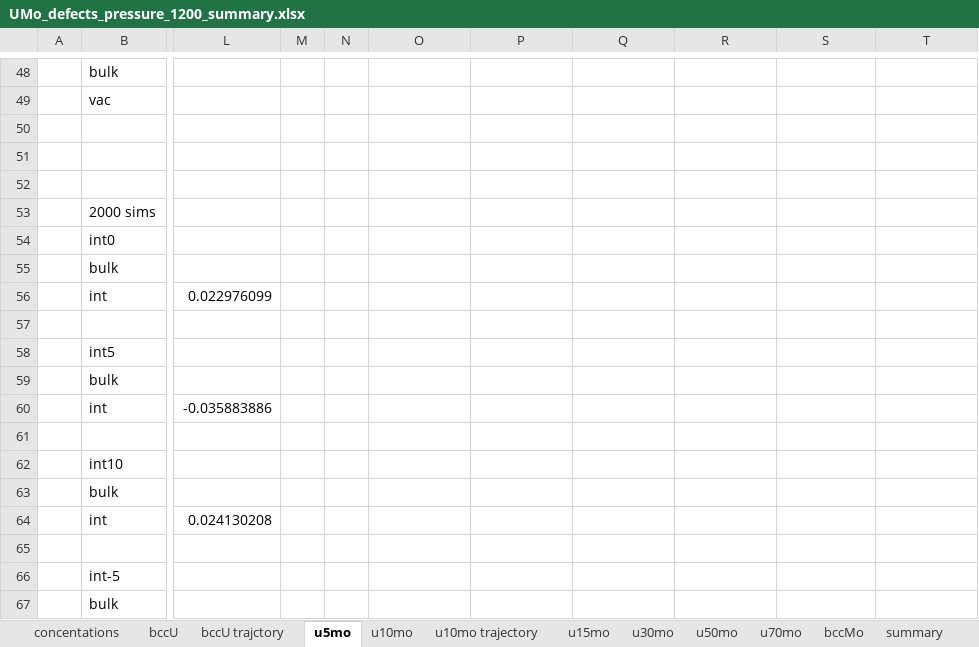
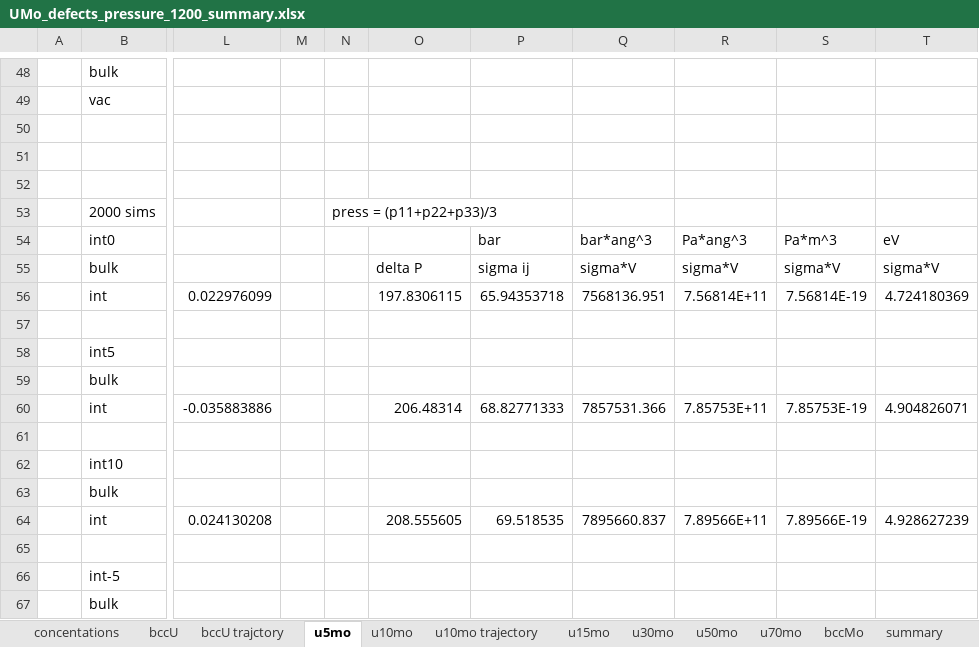
Before and after one commit to benbeeler/spreadsheets, an Excel workbook: USHPRR/UMo_defects_pressure_1200_summary.xlsx, sheet u5mo, drawn as a sheet; only a part is shown, gaps mark what is left out; values as stored, in another font and other column widths than the file's, no borders; charts and pictures not drawn; the diff covers the shown part only; the diff names each change by its address in the sheet, - before the commit and + after, or states it on an @@ line.

```diff
--- a/USHPRR/UMo_defects_pressure_1200_summary.xlsx (sheet u5mo)
+++ b/USHPRR/UMo_defects_pressure_1200_summary.xlsx (sheet u5mo)
-N53: (empty)
+N53: press = (p11+p22+p33)/3
-P54: (empty)
+P54: bar
-Q54: (empty)
+Q54: bar*ang^3
-R54: (empty)
+R54: Pa*ang^3
-S54: (empty)
+S54: Pa*m^3
-T54: (empty)
+T54: eV
-O55: (empty)
+O55: delta P
-P55: (empty)
+P55: sigma ij
-Q55: (empty)
+Q55: sigma*V
-R55: (empty)
+R55: sigma*V
-S55: (empty)
+S55: sigma*V
-T55: (empty)
+T55: sigma*V
-O56: (empty)
+O56: 197.8306115
-P56: (empty)
+P56: 65.94353718
-Q56: (empty)
+Q56: 7568136.951
-R56: (empty)
+R56: 7.56814E+11
-S56: (empty)
+S56: 7.56814E-19
-T56: (empty)
+T56: 4.724180369
-O60: (empty)
+O60: 206.48314
-P60: (empty)
+P60: 68.82771333
-Q60: (empty)
+Q60: 7857531.366
-R60: (empty)
+R60: 7.85753E+11
-S60: (empty)
+S60: 7.85753E-19
-T60: (empty)
+T60: 4.904826071
-O64: (empty)
+O64: 208.555605
-P64: (empty)
+P64: 69.518535
-Q64: (empty)
+Q64: 7895660.837
-R64: (empty)
+R64: 7.89566E+11
-S64: (empty)
+S64: 7.89566E-19
-T64: (empty)
+T64: 4.928627239
```
Also changed, not shown: 42 edited cells elsewhere in this sheet, sheet temp summary, sheet bccU, sheet bccMo, sheet u50mo, sheet u10mo, sheet u15mo, 2 more sheets, charts or pictures, USHPRR/UMo_defects_pressure_1000_400.xlsx, USHPRR/UMo_defects_pressure_800_600.xlsx, 4 other files.
